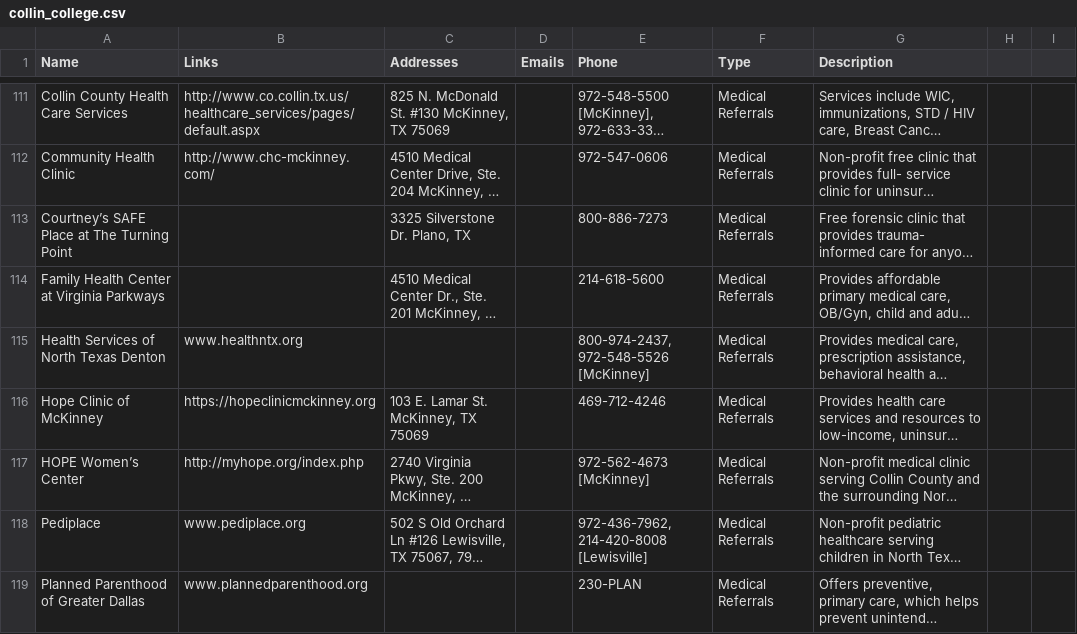
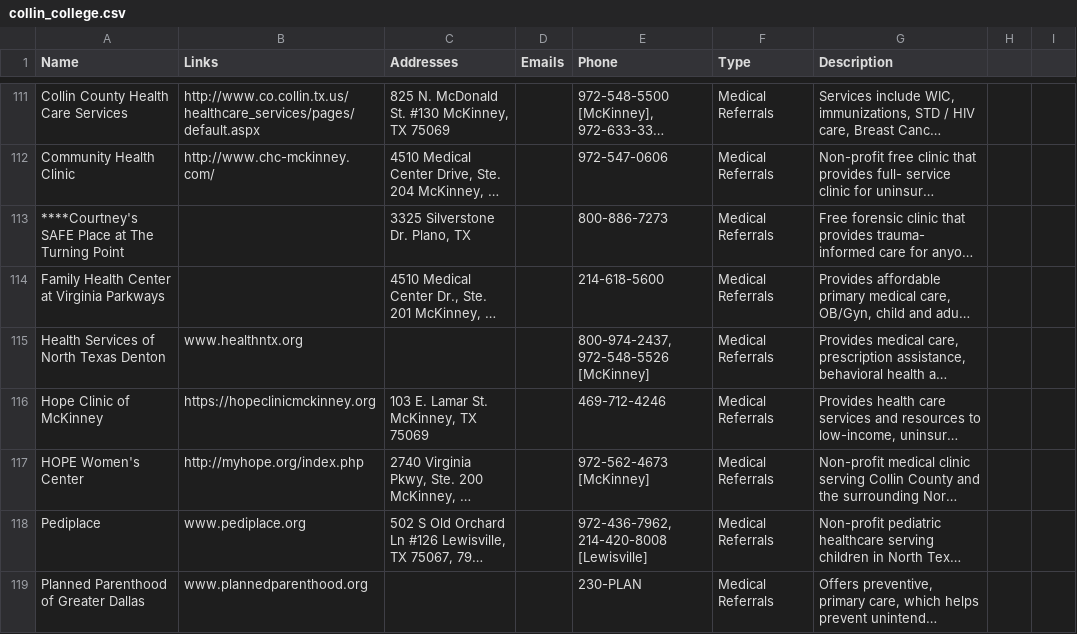
Before and after one commit to UTDallasEPICS/hope-restored, a CSV file: admin/static/client_files/collin-college/collin_college.csv, drawn as a sheet; only a part is shown, gaps mark what is left out; long unchanged cells end in …; the diff covers the shown part only; the diff names each change by its address in the sheet, - before the commit and + after, or states it on an @@ line.

```diff
--- a/admin/static/client_files/collin-college/collin_college.csv
+++ b/admin/static/client_files/collin-college/collin_college.csv
-A113 (Name): Courtney’s SAFE Place at The Turning Point
+A113 (Name): ****Courtney's SAFE Place at The Turning Point
-A117 (Name): HOPE Women’s Center
+A117 (Name): HOPE Women's Center
```
Also changed, not shown: 45 edited cells elsewhere in this file, admin/static/client_files/Dallas-Area-Shelters-and-Housing-Programs/Shelters and Housing - Dallas Area Shelters.csv, 3 other files.
